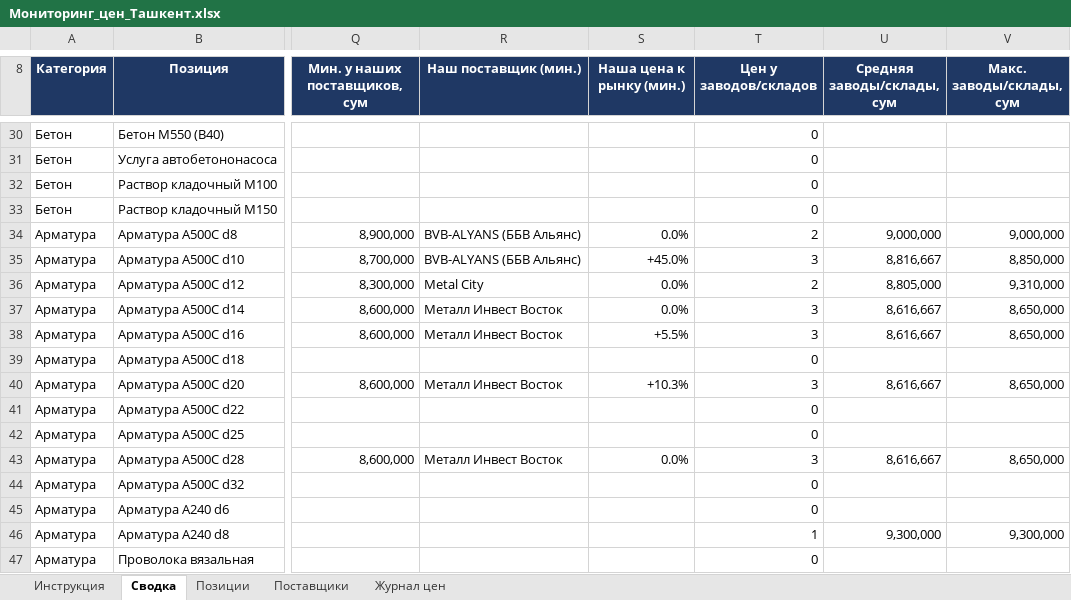
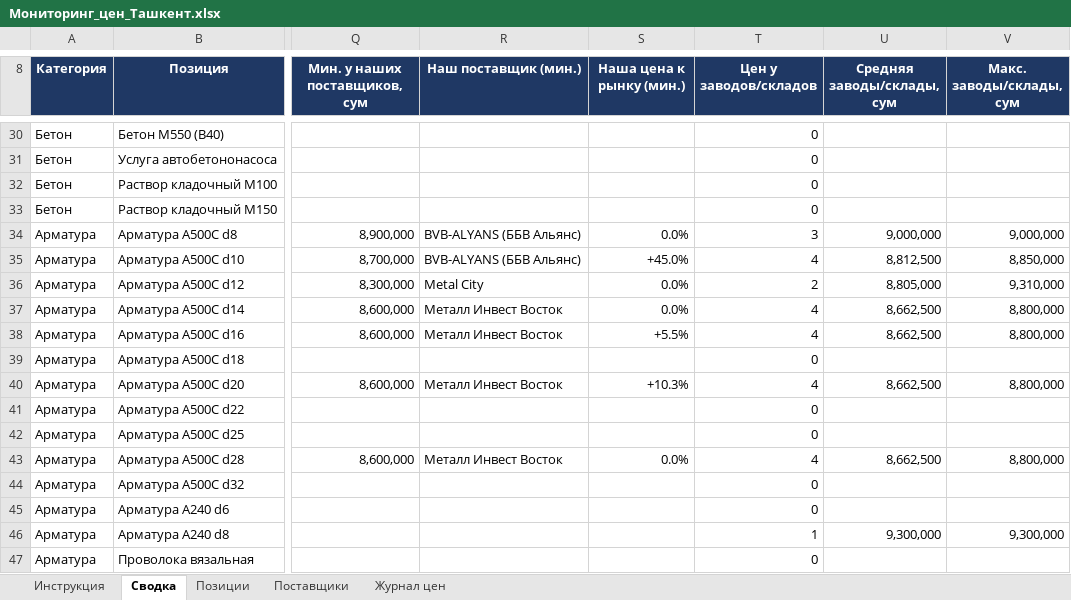
Before and after one commit to Semeev/test_seccondbrain, an Excel workbook: vault/thoughts/projects/golden-hills/Мониторинг_цен_Ташкент.xlsx, sheet Сводка, drawn as a sheet; only a part is shown, gaps mark what is left out; values as stored, in another font and other column widths than the file's, no borders; conditional formats not drawn; the diff names each change by its address in the sheet, - before the commit and + after, or states it on an @@ line.

```diff
--- a/vault/thoughts/projects/golden-hills/Мониторинг_цен_Ташкент.xlsx (sheet Сводка)
+++ b/vault/thoughts/projects/golden-hills/Мониторинг_цен_Ташкент.xlsx (sheet Сводка)
-T34 (Цен у заводов/складов): 2
+T34 (Цен у заводов/складов): 3
-T35 (Цен у заводов/складов): 3
+T35 (Цен у заводов/складов): 4
-U35 (Средняя заводы/склады, сум): 8,816,667
+U35 (Средняя заводы/склады, сум): 8,812,500
-T37:T38 (Цен у заводов/складов): 3
+T37:T38 (Цен у заводов/складов): 4
-U37:U38 (Средняя заводы/склады, сум): 8,616,667
+U37:U38 (Средняя заводы/склады, сум): 8,662,500
-V37:V38 (Макс. заводы/склады, сум): 8,650,000
+V37:V38 (Макс. заводы/склады, сум): 8,800,000
-T40 (Цен у заводов/складов): 3
+T40 (Цен у заводов/складов): 4
-U40 (Средняя заводы/склады, сум): 8,616,667
+U40 (Средняя заводы/склады, сум): 8,662,500
-V40 (Макс. заводы/склады, сум): 8,650,000
+V40 (Макс. заводы/склады, сум): 8,800,000
-T43 (Цен у заводов/складов): 3
+T43 (Цен у заводов/складов): 4
-U43 (Средняя заводы/склады, сум): 8,616,667
+U43 (Средняя заводы/склады, сум): 8,662,500
-V43 (Макс. заводы/склады, сум): 8,650,000
+V43 (Макс. заводы/склады, сум): 8,800,000
```
Also changed, not shown: sheet Журнал цен, sheet Поставщики, hidden cells, 2 other files.
